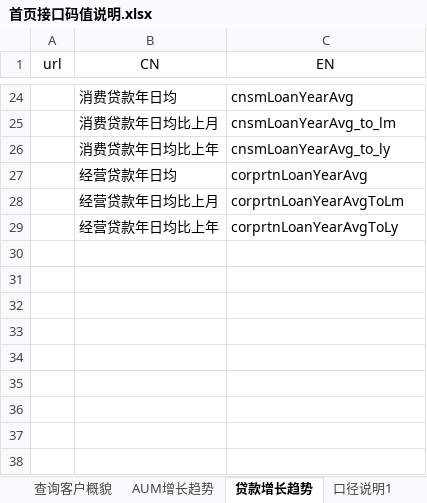
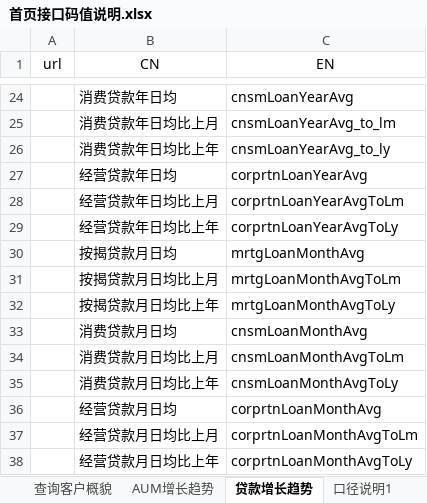
Before and after one commit to dujianbo1234/icrm-app-web, an Excel workbook: 首页接口码值说明.xlsx, sheet 贷款增长趋势, drawn as a sheet; only a part is shown, gaps mark what is left out; values as stored, in another font and other column widths than the file's, no borders; the diff names each change by its address in the sheet, - before the commit and + after, or states it on an @@ line.

```diff
--- a/首页接口码值说明.xlsx (sheet 贷款增长趋势)
+++ b/首页接口码值说明.xlsx (sheet 贷款增长趋势)
+row 30:  | 按揭贷款月日均 | mrtgLoanMonthAvg
+row 31:  | 按揭贷款月日均比上月 | mrtgLoanMonthAvgToLm
+row 32:  | 按揭贷款月日均比上年 | mrtgLoanMonthAvgToLy
+row 33:  | 消费贷款月日均 | cnsmLoanMonthAvg
+row 34:  | 消费贷款月日均比上月 | cnsmLoanMonthAvgToLm
+row 35:  | 消费贷款月日均比上年 | cnsmLoanMonthAvgToLy
+row 36:  | 经营贷款月日均 | corprtnLoanMonthAvg
+row 37:  | 经营贷款月日均比上月 | corprtnLoanMonthAvgToLm
+row 38:  | 经营贷款月日均比上年 | corprtnLoanMonthAvgToLy
```
Also changed, not shown: 4 other files.
